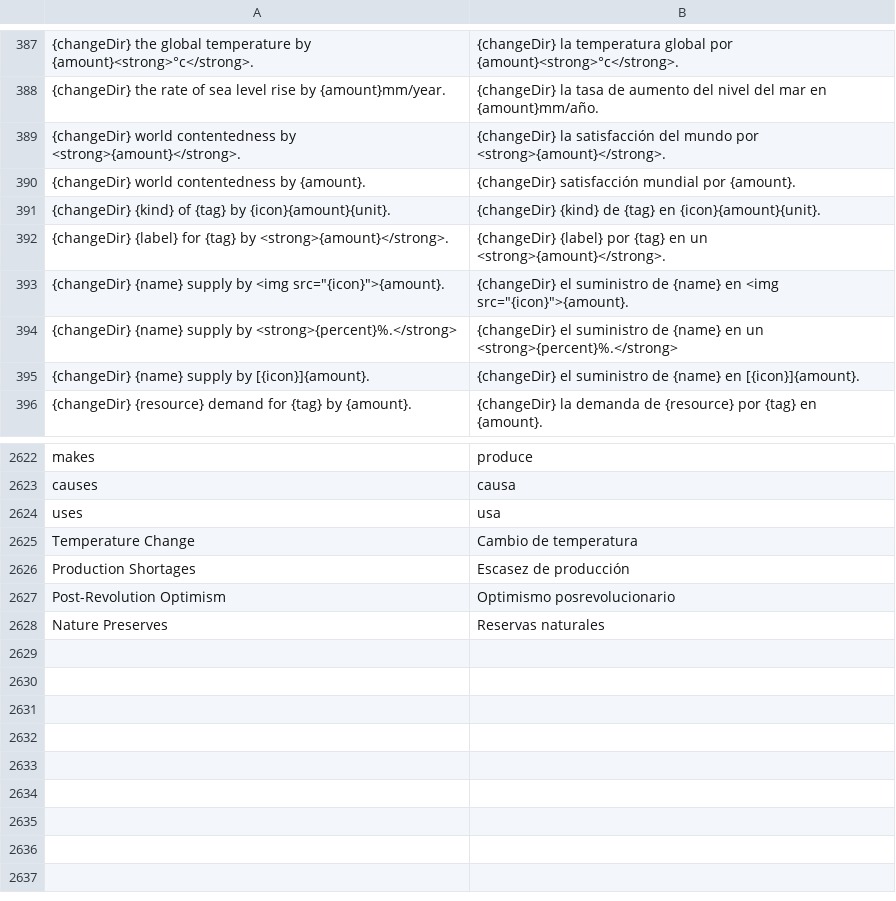
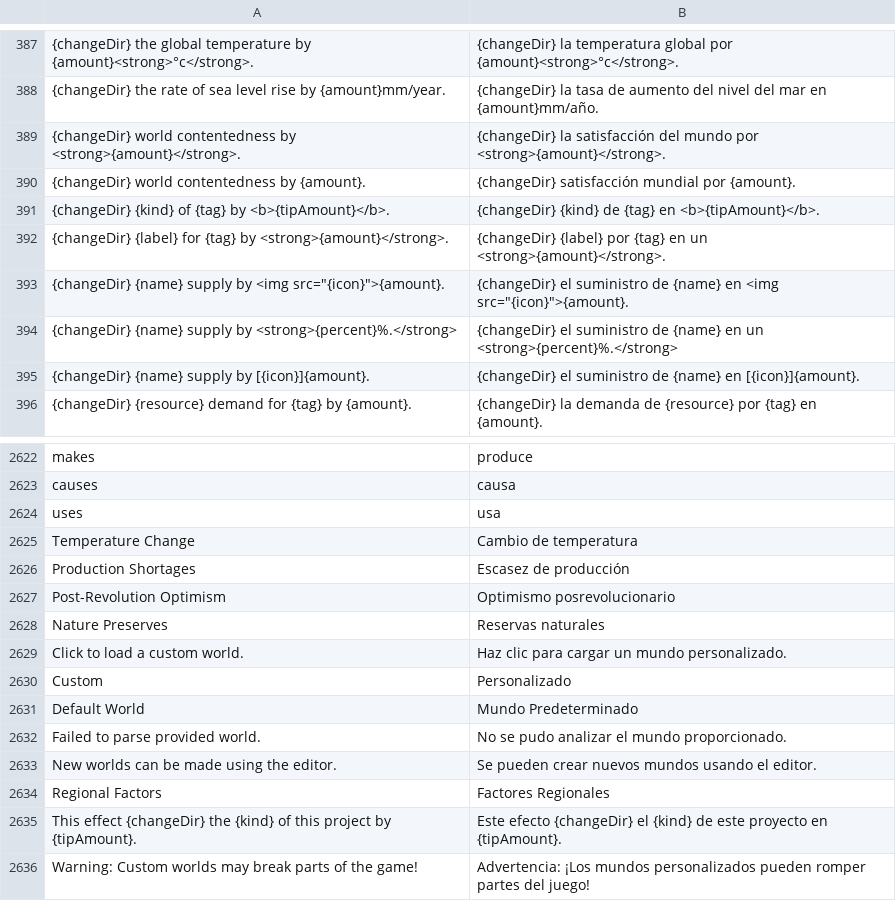
Before and after one commit to frnsys/half_earth, a CSV file: util/i18n/transl/es.csv, drawn as a sheet; only a part is shown, gaps mark what is left out; removed rows and columns are numbered as before the commit, all else as after; the diff names each change by its address in the sheet, - before the commit and + after, or states it on an @@ line.

```diff
--- a/util/i18n/transl/es.csv
+++ b/util/i18n/transl/es.csv
-row 391: {changeDir} {kind} of {tag} by {icon}{amount}{unit}. | {changeDir} {kind} de {tag} en {icon}{amount}{unit}.
+row 391: {changeDir} {kind} of {tag} by <b>{tipAmount}</b>. | {changeDir} {kind} de {tag} en <b>{tipAmount}</b>.
+row 2629: Click to load a custom world. | Haz clic para cargar un mundo personalizado.
+row 2630: Custom | Personalizado
+row 2631: Default World | Mundo Predeterminado
+row 2632: Failed to parse provided world. | No se pudo analizar el mundo proporcionado.
+row 2633: New worlds can be made using the editor. | Se pueden crear nuevos mundos usando el editor.
+row 2634: Regional Factors | Factores Regionales
+row 2635: This effect {changeDir} the {kind} of this project by {tipAmount}. | Este efecto {changeDir} el {kind} de este proyecto en {tipAmount}.
+row 2636: Warning: Custom worlds may break parts of the game! | Advertencia: ¡Los mundos personalizados pueden romper partes del juego!
```
Also changed, not shown: util/i18n/transl/de-de.csv, util/i18n/transl/fr-fr.csv, 16 other files.
